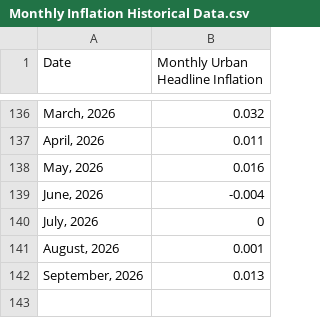
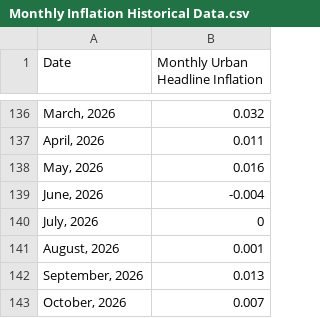
Before and after one commit to qotbi/Dcode_Inflation_Dashboard, a CSV file: Monthly Inflation Historical Data.csv, drawn as a sheet; only a part is shown, gaps mark what is left out; the diff names each change by its address in the sheet, - before the commit and + after, or states it on an @@ line.

Commit message:
Update Monthly Inflation Historical Data.csv

```diff
--- a/Monthly Inflation Historical Data.csv
+++ b/Monthly Inflation Historical Data.csv
+row 143: October, 2026 | 0.007
```
